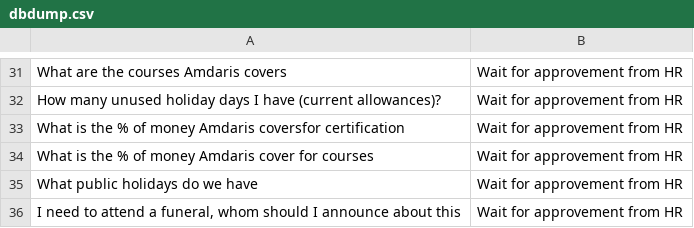
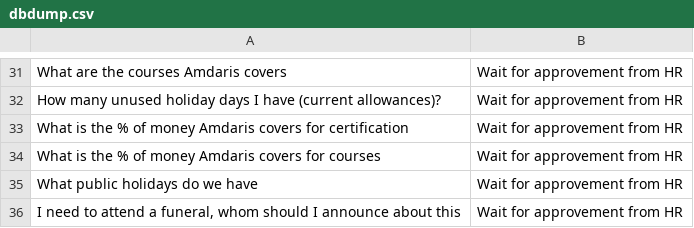
Before and after one commit to dubcik/hackathon2022, a CSV file: Echo.Bot/Resources/dbdump.csv, drawn as a sheet; only a part is shown, gaps mark what is left out.

Commit message:
update questions

```diff
--- a/Echo.Bot/Resources/dbdump.csv
+++ b/Echo.Bot/Resources/dbdump.csv
@@ -77,4 +77,4 @@ What are the courses Amdaris covers,Wait for approvement from HR
 How many unused holiday days I have (current allowances)?,Wait for approvement from HR
-What is the % of money Amdaris coversfor certification,Wait for approvement from HR
-What is the % of money Amdaris cover for courses,Wait for approvement from HR
+What is the % of money Amdaris covers for certification,Wait for approvement from HR
+What is the % of money Amdaris covers for courses,Wait for approvement from HR
 What public holidays do we have,Wait for approvement from HR
```
